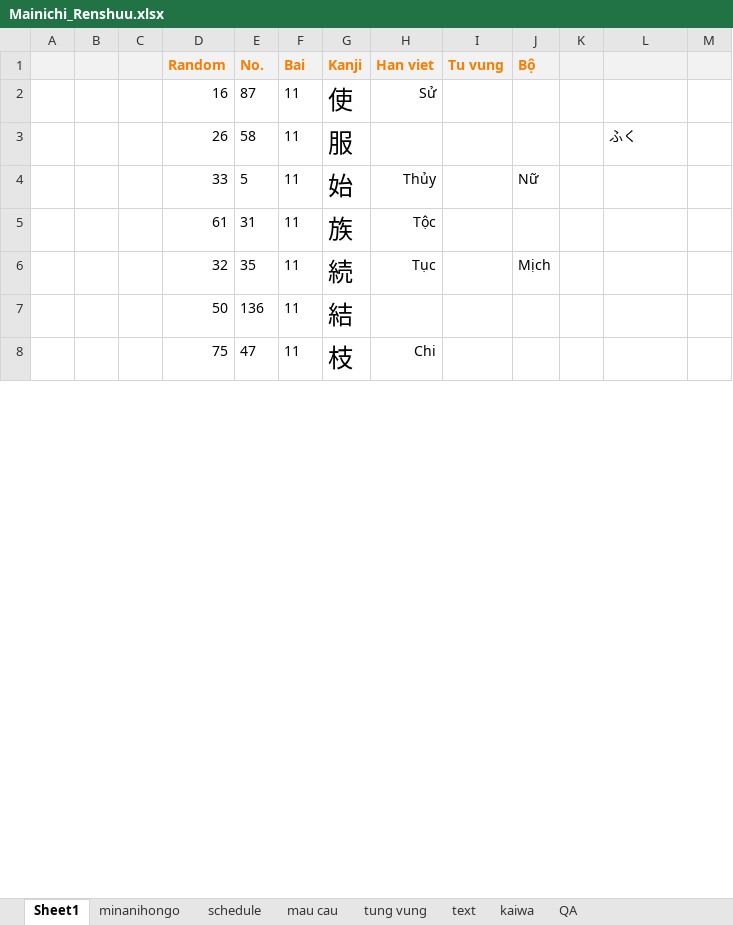
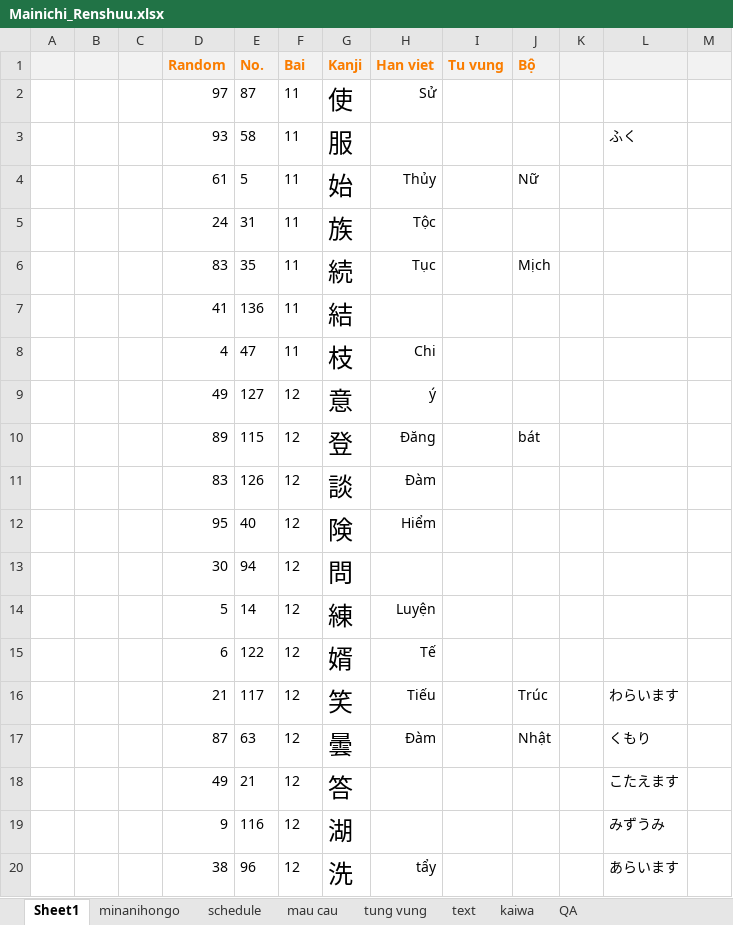
Before and after one commit to mrMgt/NihonGo, an Excel workbook: Mainichi_Renshuu.xlsx, sheet Sheet1, drawn as a sheet; only a part is shown; values as stored, in another font and other column widths than the file's, no borders; the diff covers the shown part only; the diff names each change by its address in the sheet, - before the commit and + after, or states it on an @@ line.

```diff
--- a/Mainichi_Renshuu.xlsx (sheet Sheet1)
+++ b/Mainichi_Renshuu.xlsx (sheet Sheet1)
-D2 (Random): 16
+D2 (Random): 97
-D3 (Random): 26
+D3 (Random): 93
-D4 (Random): 33
+D4 (Random): 61
-D5 (Random): 61
+D5 (Random): 24
-D6 (Random): 32
+D6 (Random): 83
-D7 (Random): 50
+D7 (Random): 41
-D8 (Random): 75
+D8 (Random): 4
+row 9:  |  |  | 49 | 127 | 12 | 意 | ý
+row 10:  |  |  | 89 | 115 | 12 | 登 | Đăng |  | bát
+row 11:  |  |  | 83 | 126 | 12 | 談 | Đàm
+row 12:  |  |  | 95 | 40 | 12 | 険 | Hiểm
+row 13:  |  |  | 30 | 94 | 12 | 問
+row 14:  |  |  | 5 | 14 | 12 | 練 | Luyện
+row 15:  |  |  | 6 | 122 | 12 | 婿 | Tế
+row 16:  |  |  | 21 | 117 | 12 | 笑 | Tiếu |  | Trúc |  | わらいます
+row 17:  |  |  | 87 | 63 | 12 | 曇 | Đàm |  | Nhật |  | くもり
+row 18:  |  |  | 49 | 21 | 12 | 答 |  |  |  |  | こたえます
+row 19:  |  |  | 9 | 116 | 12 | 湖 |  |  |  |  | みずうみ
+row 20:  |  |  | 38 | 96 | 12 | 洗 | tẩy |  |  |  | あらいます
```
Also changed, not shown: 194 added rows and 6 hidden or unhidden rows elsewhere in this sheet, sheet minanihongo, sheet tung vung, hidden cells.
